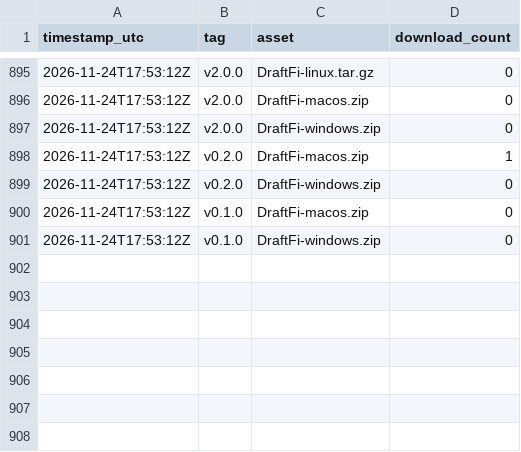
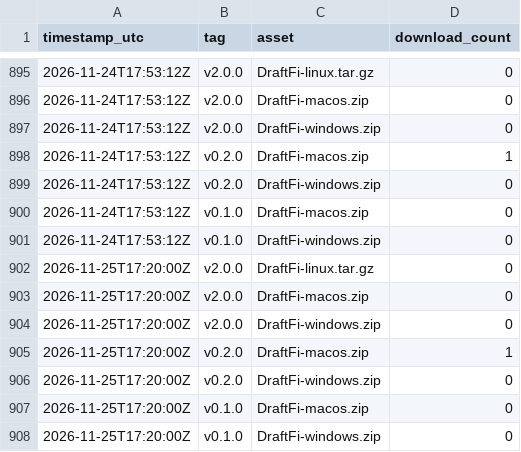
Before and after one commit to arcwel/draftfi, a CSV file: download-stats.csv, drawn as a sheet; only a part is shown, gaps mark what is left out; the diff names each change by its address in the sheet, - before the commit and + after, or states it on an @@ line.

Commit message:
chore: snapshot release download counts [skip ci]

```diff
--- a/download-stats.csv
+++ b/download-stats.csv
+row 902: 2026-11-25T17:20:00Z | v2.0.0 | DraftFi-linux.tar.gz | 0
+row 903: 2026-11-25T17:20:00Z | v2.0.0 | DraftFi-macos.zip | 0
+row 904: 2026-11-25T17:20:00Z | v2.0.0 | DraftFi-windows.zip | 0
+row 905: 2026-11-25T17:20:00Z | v0.2.0 | DraftFi-macos.zip | 1
+row 906: 2026-11-25T17:20:00Z | v0.2.0 | DraftFi-windows.zip | 0
+row 907: 2026-11-25T17:20:00Z | v0.1.0 | DraftFi-macos.zip | 0
+row 908: 2026-11-25T17:20:00Z | v0.1.0 | DraftFi-windows.zip | 0
```
